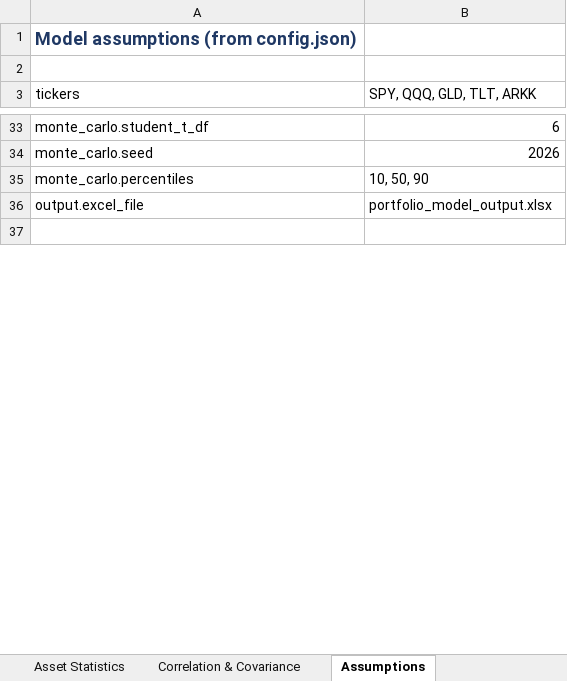
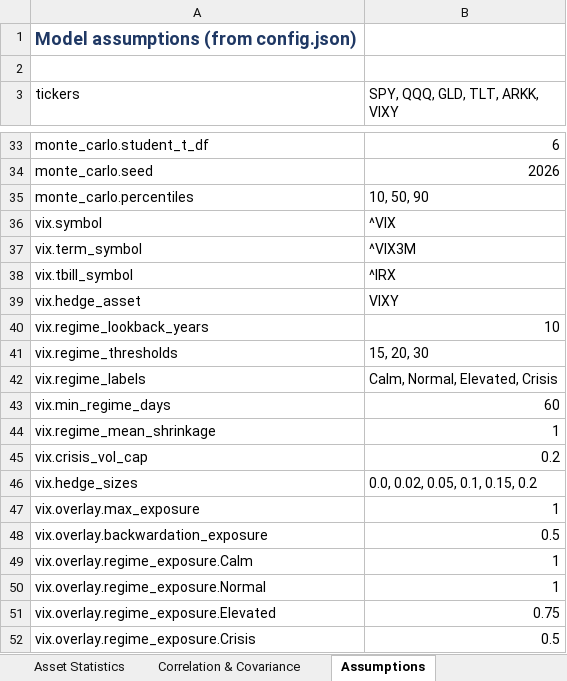
Before and after one commit to caseanalytica-gif/case-analytica-website, an Excel workbook: portfolio-model/portfolio_model_output.xlsx, sheet Assumptions, drawn as a sheet; only a part is shown, gaps mark what is left out; the shorter side is filled out with more unchanged rows; values as stored, in another font and other column widths than the file's, no borders; the diff covers the shown part only; the diff names each change by its address in the sheet, - before the commit and + after, or states it on an @@ line.

```diff
--- a/portfolio-model/portfolio_model_output.xlsx (sheet Assumptions)
+++ b/portfolio-model/portfolio_model_output.xlsx (sheet Assumptions)
-B3: SPY, QQQ, GLD, TLT, ARKK
+B3: SPY, QQQ, GLD, TLT, ARKK, VIXY
+row 36: vix.symbol | ^VIX
+row 37: vix.term_symbol | ^VIX3M
+row 38: vix.tbill_symbol | ^IRX
+row 39: vix.hedge_asset | VIXY
+row 40: vix.regime_lookback_years | 10
+row 41: vix.regime_thresholds | 15, 20, 30
+row 42: vix.regime_labels | Calm, Normal, Elevated, Crisis
+row 43: vix.min_regime_days | 60
+row 44: vix.regime_mean_shrinkage | 1
+row 45: vix.crisis_vol_cap | 0.2
+row 46: vix.hedge_sizes | 0.0, 0.02, 0.05, 0.1, 0.15, 0.2
+row 47: vix.overlay.max_exposure | 1
+row 48: vix.overlay.backwardation_exposure | 0.5
+row 49: vix.overlay.regime_exposure.Calm | 1
+row 50: vix.overlay.regime_exposure.Normal | 1
+row 51: vix.overlay.regime_exposure.Elevated | 0.75
+row 52: vix.overlay.regime_exposure.Crisis | 0.5
```
Also changed, not shown: 21 added rows and 2 edited cells elsewhere in this sheet, sheet Efficient Frontier, sheet Summary, sheet Wealth Paths MaxSharpe, sheet Wealth Paths MinVar, sheet Monte Carlo Metrics, sheet Asset Statistics, 2 more sheets, other sheet tabs, charts or pictures, 7 other files.
